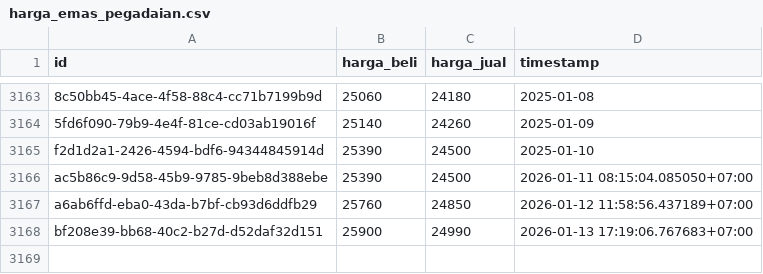
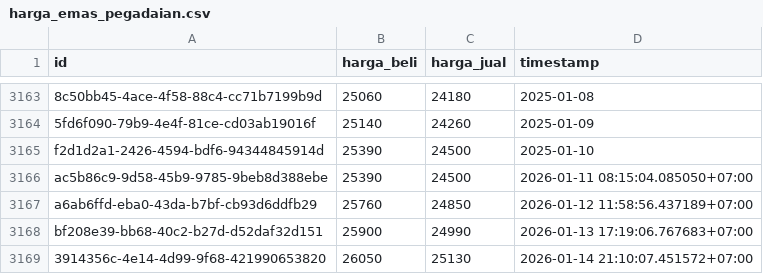
Before and after one commit to ahmadzfaiz/data, a CSV file: datasets/harga_emas_pegadaian.csv, drawn as a sheet; only a part is shown, gaps mark what is left out.

Commit message:
chore: update harga emas

```diff
--- a/datasets/harga_emas_pegadaian.csv
+++ b/datasets/harga_emas_pegadaian.csv
@@ -3168 +3168,2 @@ a6ab6ffd-eba0-43da-b7bf-cb93d6ddfb29,25760,24850,2026-01-12 11:58:56.437189+07:0
 bf208e39-bb68-40c2-b27d-d52daf32d151,25900,24990,2026-01-13 17:19:06.767683+07:00
+3914356c-4e14-4d99-9f68-421990653820,26050,25130,2026-01-14 21:10:07.451572+07:00
```
